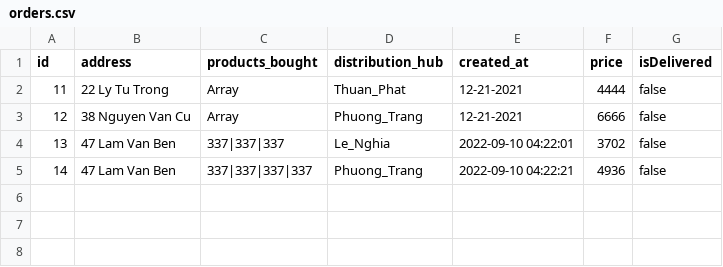
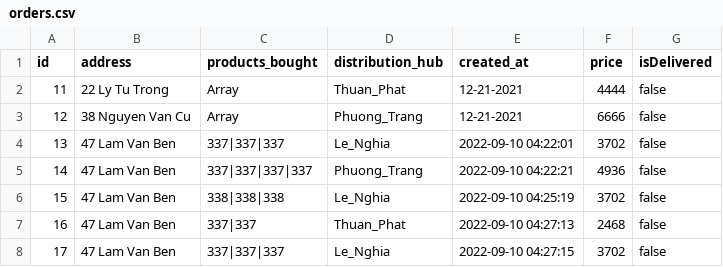
Before and after one commit to metalboxxx/COSC2430-FullStackWeb, a CSV file: data/orders.csv, drawn as a sheet; the diff names each change by its address in the sheet, - before the commit and + after, or states it on an @@ line.

```diff
--- a/data/orders.csv
+++ b/data/orders.csv
+row 6: 15 | 47 Lam Van Ben | 338|338|338 | Le_Nghia | 2022-09-10 04:25:19 | 3702 | false
+row 7: 16 | 47 Lam Van Ben | 337|337 | Thuan_Phat | 2022-09-10 04:27:13 | 2468 | false
+row 8: 17 | 47 Lam Van Ben | 337|337|337 | Le_Nghia | 2022-09-10 04:27:15 | 3702 | false
```
Also changed, not shown: 3 other files.
